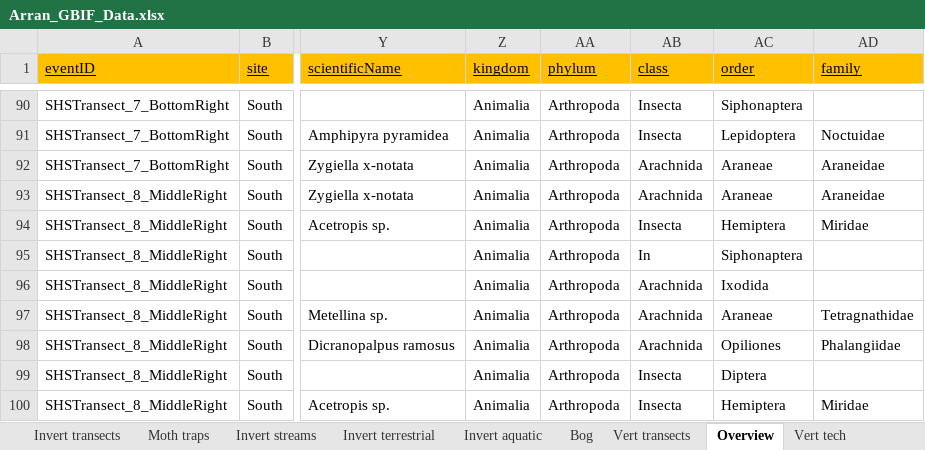
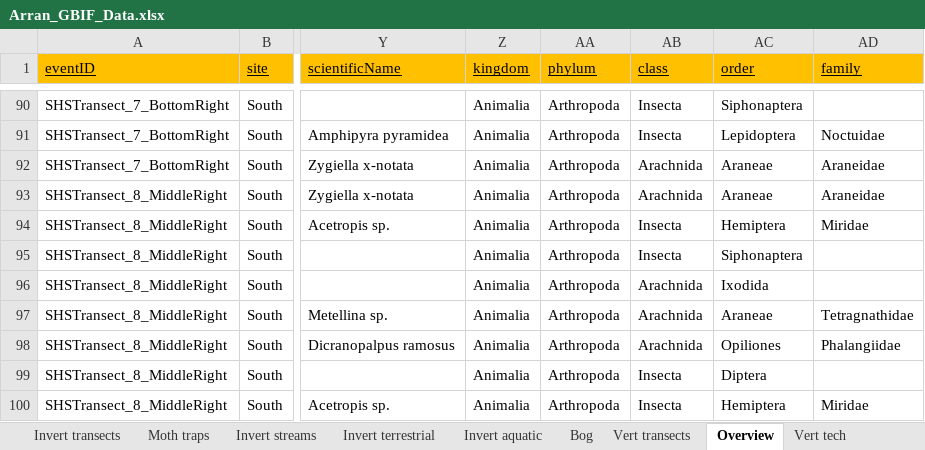
Before and after one commit to Jojosunderland/EcIA, an Excel workbook: Data/Arran_GBIF_Data.xlsx, sheet Overview, drawn as a sheet; only a part is shown, gaps mark what is left out; values as stored, in another font and other column widths than the file's, no borders; the diff names each change by its address in the sheet, - before the commit and + after, or states it on an @@ line.

Commit message:
typo in data, corrected now

```diff
--- a/Data/Arran_GBIF_Data.xlsx (sheet Overview)
+++ b/Data/Arran_GBIF_Data.xlsx (sheet Overview)
-AB95 (class): In
+AB95 (class): Insecta
```
